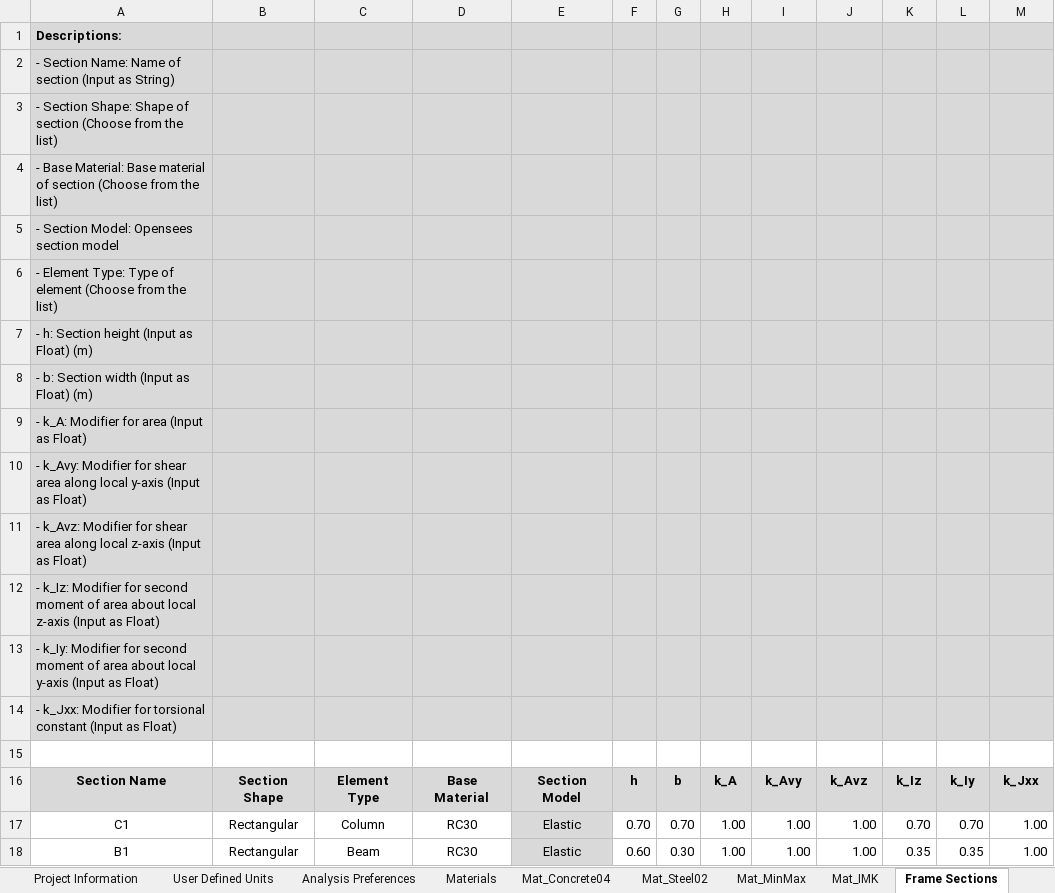
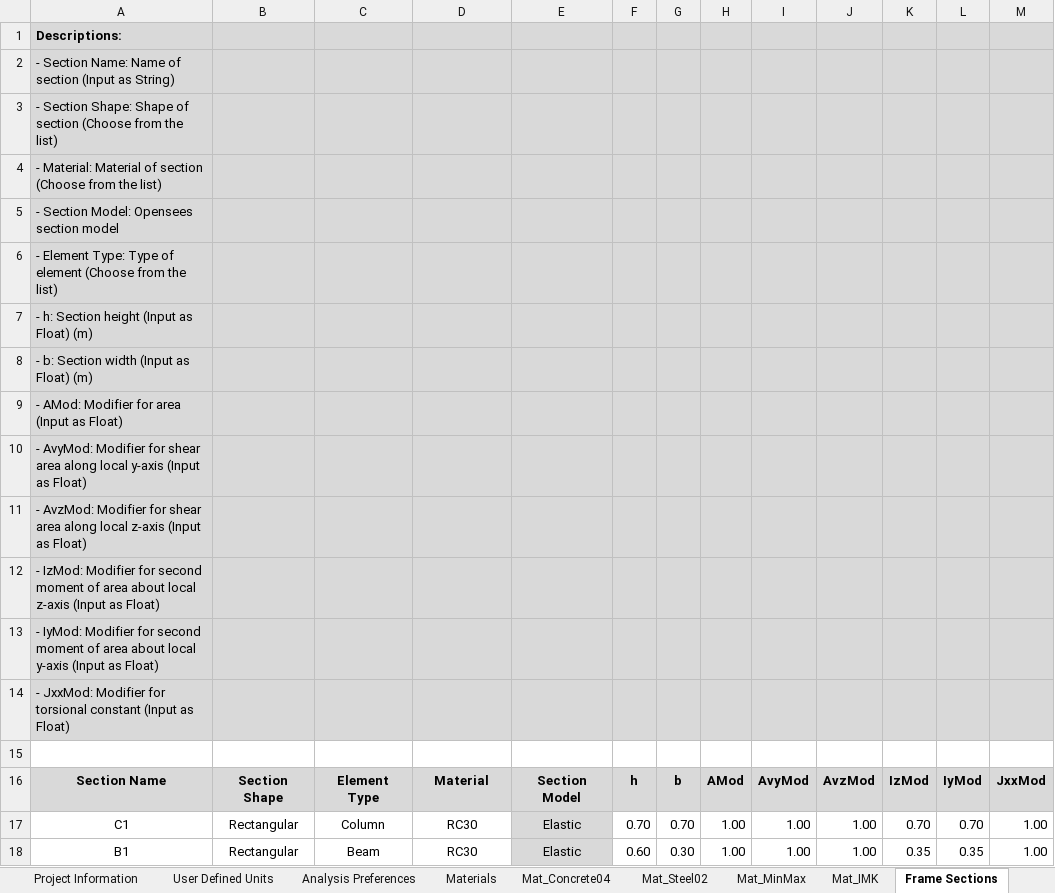
Before and after one commit to jwiciardo/SadProPy, an Excel workbook: src/sadpropy/input/model_inputfile.xlsx, sheet Frame Sections, drawn as a sheet; values as stored, in another font and other column widths than the file's, no borders; the diff names each change by its address in the sheet, - before the commit and + after, or states it on an @@ line.

```diff
--- a/src/sadpropy/input/model_inputfile.xlsx (sheet Frame Sections)
+++ b/src/sadpropy/input/model_inputfile.xlsx (sheet Frame Sections)
-A4: - Base Material: Base material of section…
+A4: - Material: Material of section…
-A9: - k_A: Modifier for area (Input as Float)
+A9: - AMod: Modifier for area (Input as Float)
-A10: - k_Avy: Modifier for…
+A10: - AvyMod: Modifier for…
-A11: - k_Avz: Modifier for…
+A11: - AvzMod: Modifier for…
-A12: - k_Iz: Modifier for…
+A12: - IzMod: Modifier for…
-A13: - k_Iy: Modifier for…
+A13: - IyMod: Modifier for…
-A14: - k_Jxx: Modifier for…
+A14: - JxxMod: Modifier for…
-D16: Base Material
+D16: Material
-H16: k_A
+H16: AMod
-I16: k_Avy
+I16: AvyMod
-J16: k_Avz
+J16: AvzMod
-K16: k_Iz
+K16: IzMod
-L16: k_Iy
+L16: IyMod
-M16: k_Jxx
+M16: JxxMod
```
Also changed, not shown: sheet ListDB, sheet Sec_Aggregator, sheet Sec_Fiber, sheet Slab Sections, formulas that keep their value, 4 other files.
